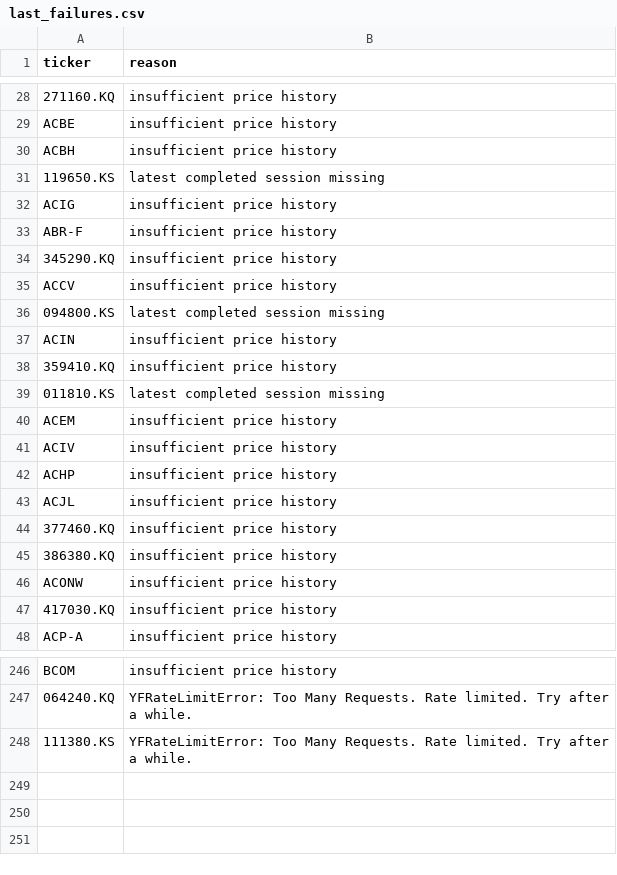
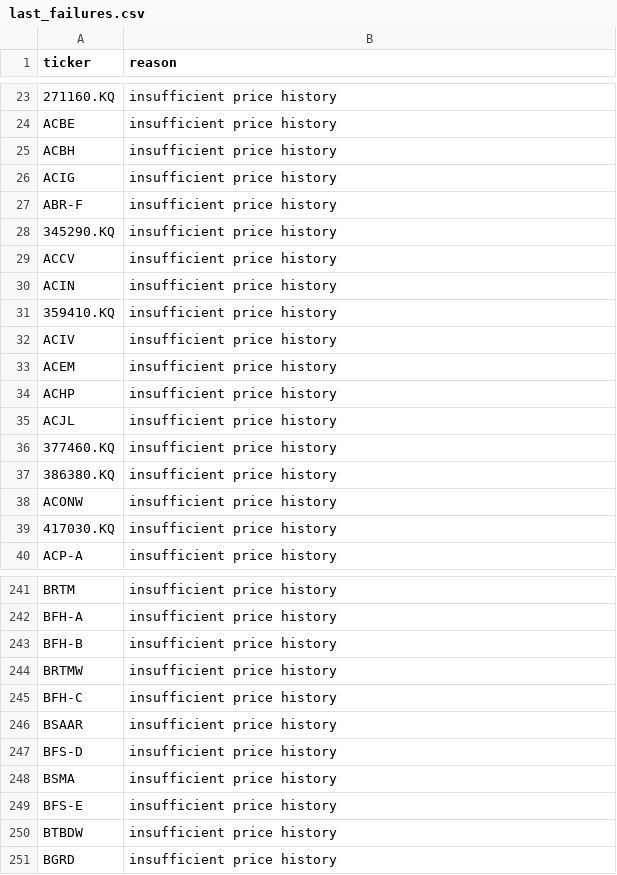
Before and after one commit to knk4304-droid/my-stock-quant, a CSV file: market_scan_data/last_failures.csv, drawn as a sheet; only a part is shown, gaps mark what is left out; removed rows and columns are numbered as before the commit, all else as after; the diff covers the shown part only; the diff names each change by its address in the sheet, - before the commit and + after, or states it on an @@ line.

```diff
--- a/market_scan_data/last_failures.csv
+++ b/market_scan_data/last_failures.csv
-row 31: 119650.KS | latest completed session missing
-row 36: 094800.KS | latest completed session missing
-row 39: 011810.KS | latest completed session missing
@@ row 41 moved to row 32: ACIV @@
-A241 (ticker): BCOM
+A241 (ticker): BRTM
-row 247: 064240.KQ | YFRateLimitError: Too Many Requests. Rate limited. Try after a while.
-row 248: 111380.KS | YFRateLimitError: Too Many Requests. Rate limited. Try after a while.
+row 242: BFH-A | insufficient price history
+row 243: BFH-B | insufficient price history
+row 244: BRTMW | insufficient price history
+row 245: BFH-C | insufficient price history
+row 246: BSAAR | insufficient price history
+row 247: BFS-D | insufficient price history
+row 248: BSMA | insufficient price history
+row 249: BFS-E | insufficient price history
+row 250: BTBDW | insufficient price history
+row 251: BGRD | insufficient price history
```
Also changed, not shown: 21 added rows, 23 removed rows, 22 moved rows and 1 edited cell elsewhere in this file, market_scan_data/catalog.csv, market_scan_data/scores.csv, 5 other files.
